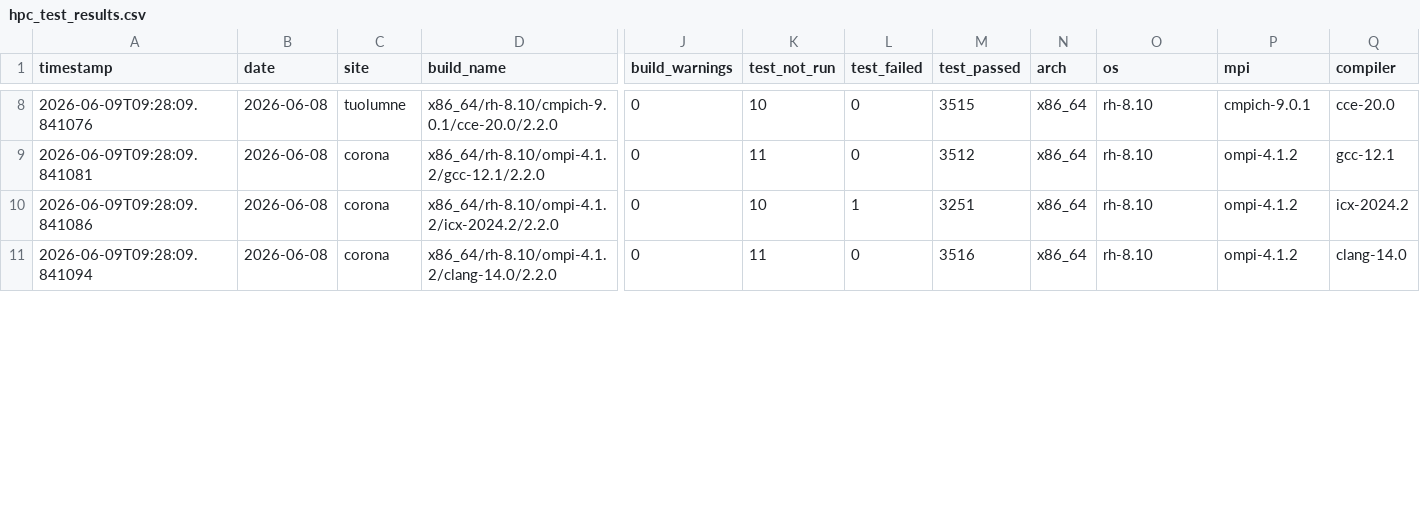
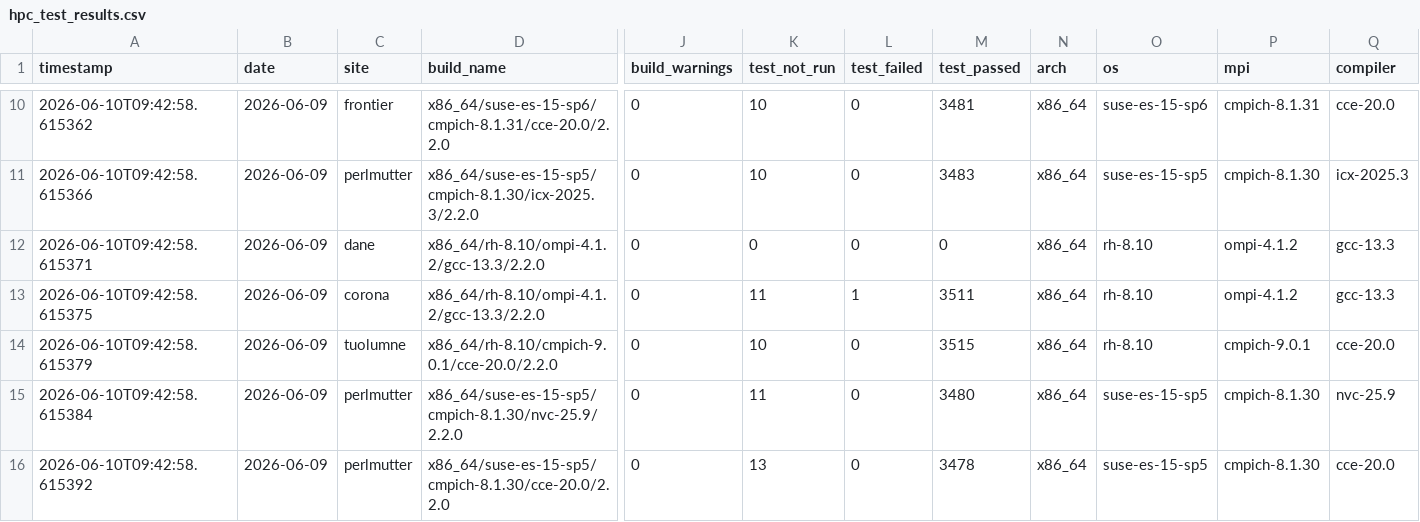
Before and after one commit to hyoklee/hpc-h5, a CSV file: src/hpc_test_results.csv, drawn as a sheet; only a part is shown, gaps mark what is left out; addresses are those after the commit; rows hold the shown columns only; the diff covers the shown part only; the diff names each change by its address in the sheet, - before the commit and + after, or states it on an @@ line.

```diff
--- a/src/hpc_test_results.csv
+++ b/src/hpc_test_results.csv
-A10 (timestamp): 2026-06-09T09:28:09.841076
+A10 (timestamp): 2026-06-10T09:42:58.615362
-B10 (date): 2026-06-08
+B10 (date): 2026-06-09
-C10 (site): tuolumne
+C10 (site): frontier
-D10 (build_name): x86_64/rh-8.10/cmpich-9.0.1/cce-20.0/2.2.0
+D10 (build_name): x86_64/suse-es-15-sp6/cmpich-8.1.31/cce-20.0/2.2.0
-M10 (test_passed): 3515
+M10 (test_passed): 3481
-O10 (os): rh-8.10
+O10 (os): suse-es-15-sp6
-P10 (mpi): cmpich-9.0.1
+P10 (mpi): cmpich-8.1.31
+row 11: 2026-06-10T09:42:58.615366 | 2026-06-09 | perlmutter | x86_64/suse-es-15-sp5/cmpich-8.1.30/icx-2025.3/2.2.0 | 0 | 10 | 0 | 3483 | x86_64 | suse-es-15-sp5 | cmpich-8.1.30 | icx-2025.3
-A12 (timestamp): 2026-06-09T09:28:09.841081
+A12 (timestamp): 2026-06-10T09:42:58.615371
-B12:B14 (date): 2026-06-08
+B12:B14 (date): 2026-06-09
-C12 (site): corona
+C12 (site): dane
-D12 (build_name): x86_64/rh-8.10/ompi-4.1.2/gcc-12.1/2.2.0
+D12 (build_name): x86_64/rh-8.10/ompi-4.1.2/gcc-13.3/2.2.0
-K12 (test_not_run): 11
+K12 (test_not_run): 0
-M12 (test_passed): 3512
+M12 (test_passed): 0
-Q12 (compiler): gcc-12.1
+Q12 (compiler): gcc-13.3
-A13 (timestamp): 2026-06-09T09:28:09.841086
+A13 (timestamp): 2026-06-10T09:42:58.615375
-D13 (build_name): x86_64/rh-8.10/ompi-4.1.2/icx-2024.2/2.2.0
+D13 (build_name): x86_64/rh-8.10/ompi-4.1.2/gcc-13.3/2.2.0
-K13 (test_not_run): 10
+K13 (test_not_run): 11
-M13 (test_passed): 3251
+M13 (test_passed): 3511
-Q13 (compiler): icx-2024.2
+Q13 (compiler): gcc-13.3
-A14 (timestamp): 2026-06-09T09:28:09.841094
+A14 (timestamp): 2026-06-10T09:42:58.615379
-C14 (site): corona
+C14 (site): tuolumne
-D14 (build_name): x86_64/rh-8.10/ompi-4.1.2/clang-14.0/2.2.0
+D14 (build_name): x86_64/rh-8.10/cmpich-9.0.1/cce-20.0/2.2.0
-K14 (test_not_run): 11
+K14 (test_not_run): 10
-M14 (test_passed): 3516
+M14 (test_passed): 3515
-P14 (mpi): ompi-4.1.2
+P14 (mpi): cmpich-9.0.1
-Q14 (compiler): clang-14.0
+Q14 (compiler): cce-20.0
+row 15: 2026-06-10T09:42:58.615384 | 2026-06-09 | perlmutter | x86_64/suse-es-15-sp5/cmpich-8.1.30/nvc-25.9/2.2.0 | 0 | 11 | 0 | 3480 | x86_64 | suse-es-15-sp5 | cmpich-8.1.30 | nvc-25.9
+row 16: 2026-06-10T09:42:58.615392 | 2026-06-09 | perlmutter | x86_64/suse-es-15-sp5/cmpich-8.1.30/cce-20.0/2.2.0 | 0 | 13 | 0 | 3478 | x86_64 | suse-es-15-sp5 | cmpich-8.1.30 | cce-20.0
```
Also changed, not shown: 4 added rows and 49 edited cells elsewhere in this file, 2 other files.
